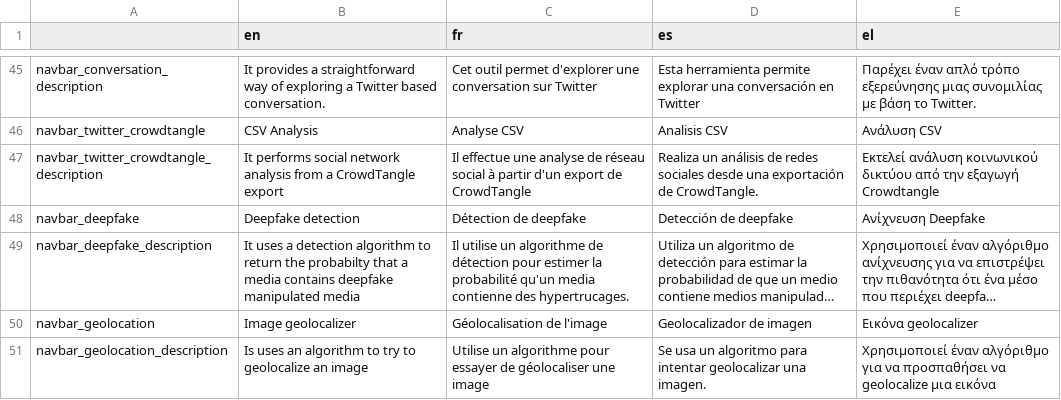
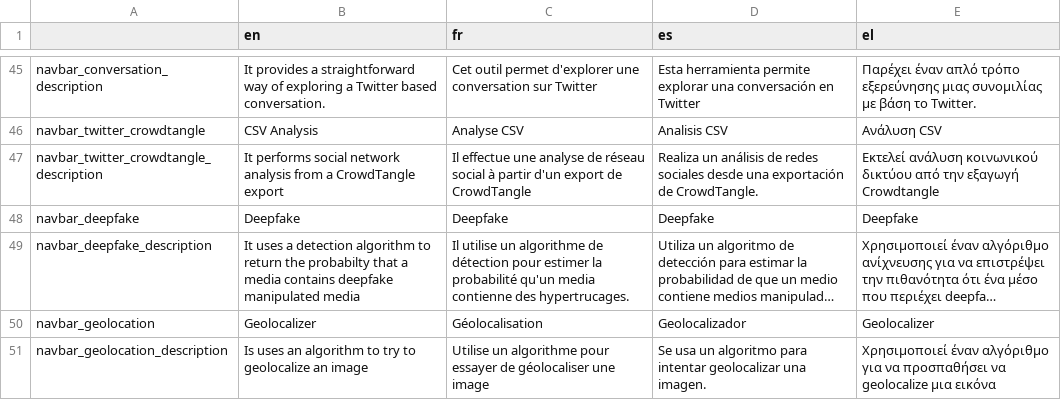
Before and after one commit to Xelgen/InVID-Translations, a TSV file: components/NavItems/tools/Alltools.tsv, drawn as a sheet; only a part is shown, gaps mark what is left out; long unchanged cells end in …; the diff names each change by its address in the sheet, - before the commit and + after, or states it on an @@ line.

Commit message:
Fix names

```diff
--- a/components/NavItems/tools/Alltools.tsv
+++ b/components/NavItems/tools/Alltools.tsv
-B48 (en): Deepfake detection
+B48 (en): Deepfake
-C48 (fr): Détection de deepfake
+C48 (fr): Deepfake
-D48 (es): Detección de deepfake
+D48 (es): Deepfake
-E48 (el): Ανίχνευση Deepfake
+E48 (el): Deepfake
-B50 (en): Image geolocalizer
+B50 (en): Geolocalizer
-C50 (fr): Géolocalisation de l'image
+C50 (fr): Géolocalisation
-D50 (es): Geolocalizador de imagen
+D50 (es): Geolocalizador
-E50 (el): Εικόνα geolocalizer
+E50 (el): Geolocalizer
```
